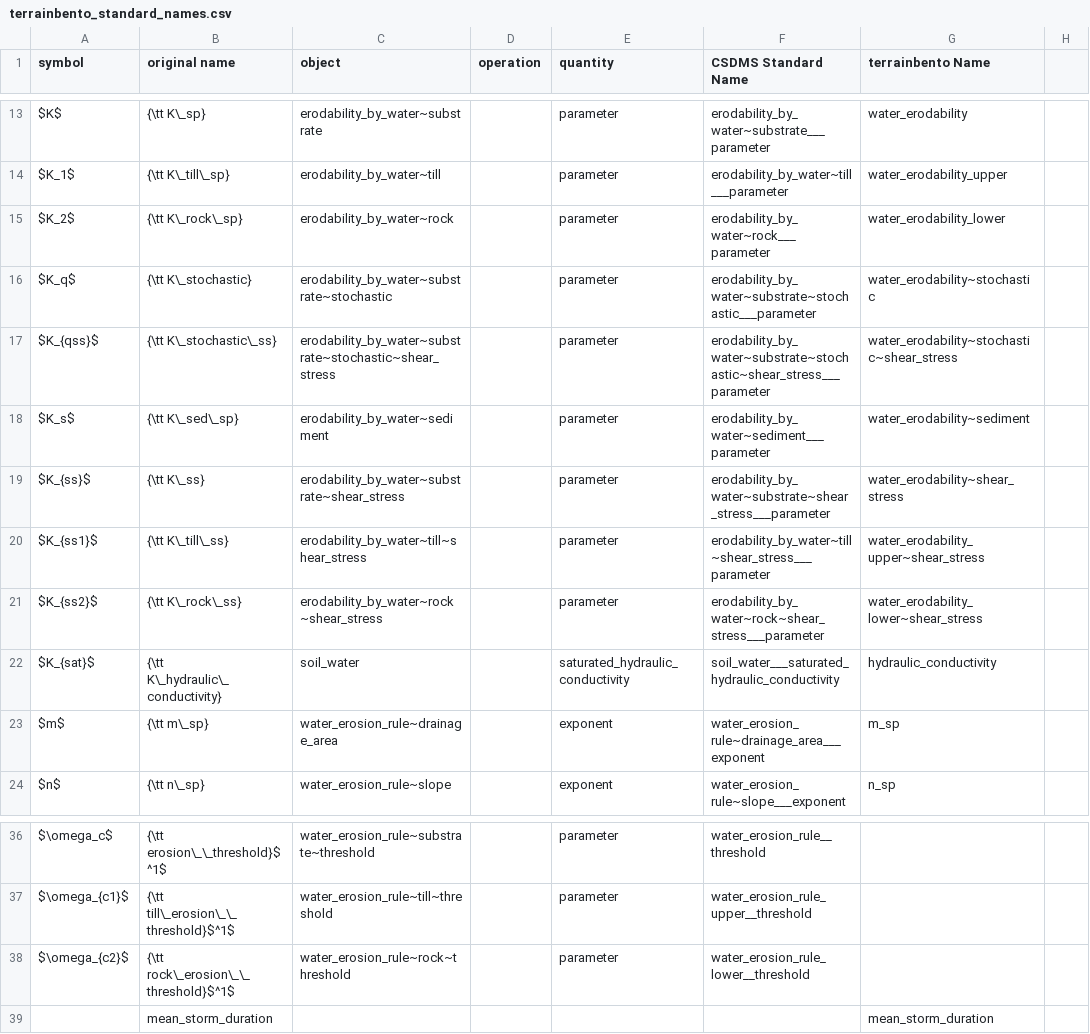
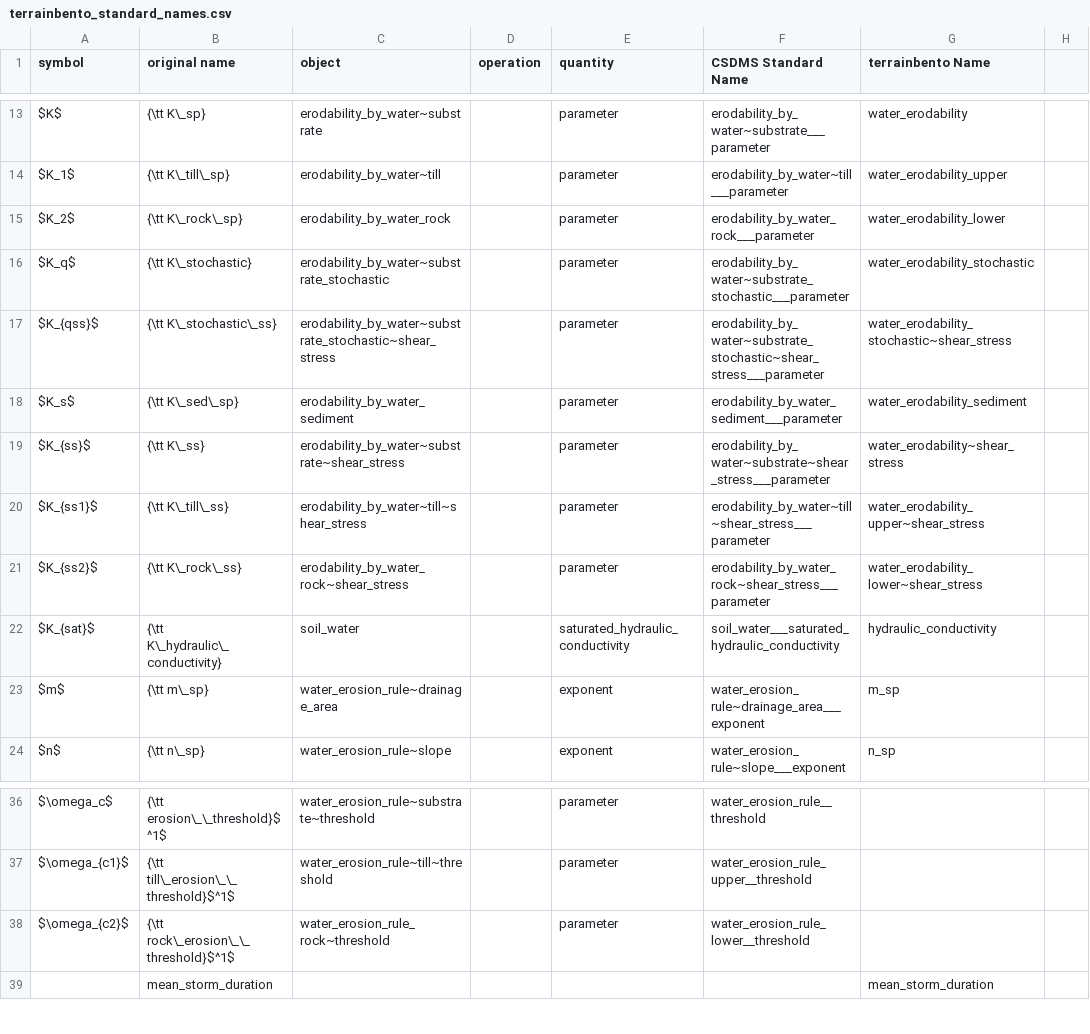
Before and after one commit to TerrainBento/terrainbento, a CSV file: terrainbento_standard_names.csv, drawn as a sheet; only a part is shown, gaps mark what is left out; the diff names each change by its address in the sheet, - before the commit and + after, or states it on an @@ line.

```diff
--- a/terrainbento_standard_names.csv
+++ b/terrainbento_standard_names.csv
-C15 (object): erodability_by_water~rock
+C15 (object): erodability_by_water_rock
-F15 (CSDMS Standard Name): erodability_by_water~rock___parameter
+F15 (CSDMS Standard Name): erodability_by_water_rock___parameter
-C16 (object): erodability_by_water~substrate~stochastic
+C16 (object): erodability_by_water~substrate_stochastic
-F16 (CSDMS Standard Name): erodability_by_water~substrate~stochastic___parameter
+F16 (CSDMS Standard Name): erodability_by_water~substrate_stochastic___parameter
-G16 (terrainbento Name): water_erodability~stochastic
+G16 (terrainbento Name): water_erodability_stochastic
-C17 (object): erodability_by_water~substrate~stochastic~shear_stress
+C17 (object): erodability_by_water~substrate_stochastic~shear_stress
-F17 (CSDMS Standard Name): erodability_by_water~substrate~stochastic~shear_stress___parameter
+F17 (CSDMS Standard Name): erodability_by_water~substrate_stochastic~shear_stress___parameter
-G17 (terrainbento Name): water_erodability~stochastic~shear_stress
+G17 (terrainbento Name): water_erodability_stochastic~shear_stress
-C18 (object): erodability_by_water~sediment
+C18 (object): erodability_by_water_sediment
-F18 (CSDMS Standard Name): erodability_by_water~sediment___parameter
+F18 (CSDMS Standard Name): erodability_by_water_sediment___parameter
-G18 (terrainbento Name): water_erodability~sediment
+G18 (terrainbento Name): water_erodability_sediment
-C21 (object): erodability_by_water~rock~shear_stress
+C21 (object): erodability_by_water_rock~shear_stress
-F21 (CSDMS Standard Name): erodability_by_water~rock~shear_stress___parameter
+F21 (CSDMS Standard Name): erodability_by_water_rock~shear_stress___parameter
-C38 (object): water_erosion_rule~rock~threshold
+C38 (object): water_erosion_rule_rock~threshold
```
Also changed, not shown: 35 other files.
